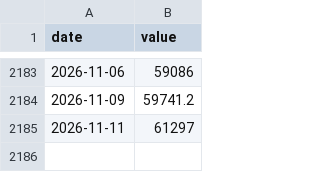
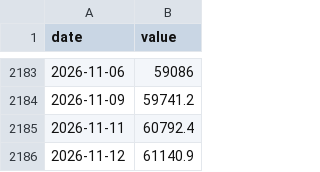
Before and after one commit to Oblivion783/macro-quant-lab, a CSV file: data/history/BANKNIFTY.csv, drawn as a sheet; only a part is shown, gaps mark what is left out.

```diff
--- a/data/history/BANKNIFTY.csv
+++ b/data/history/BANKNIFTY.csv
@@ -2184,2 +2184,3 @@ date,value
 2026-11-09,59741.2
-2026-11-11,61297
+2026-11-11,60792.4
+2026-11-12,61140.9
```
Also changed, not shown: data/history/DXY.csv, data/history/ESTR.csv, 43 other files.
